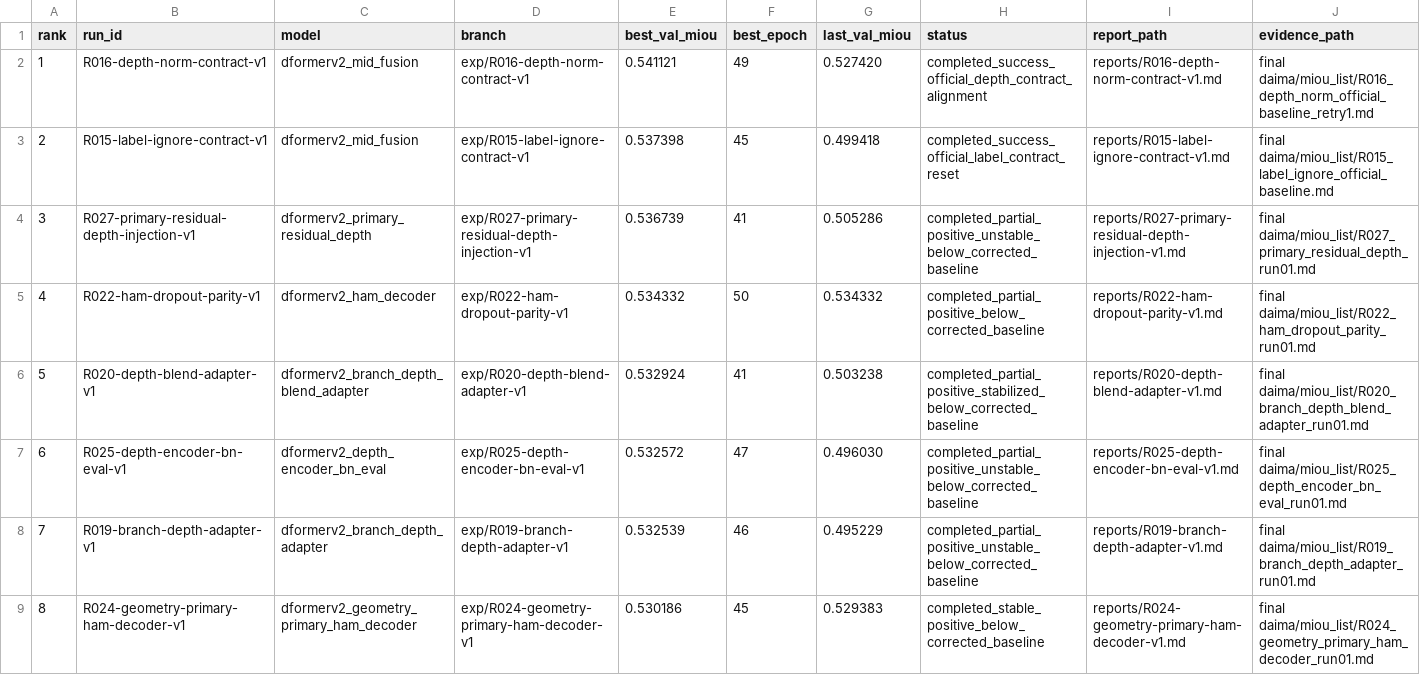
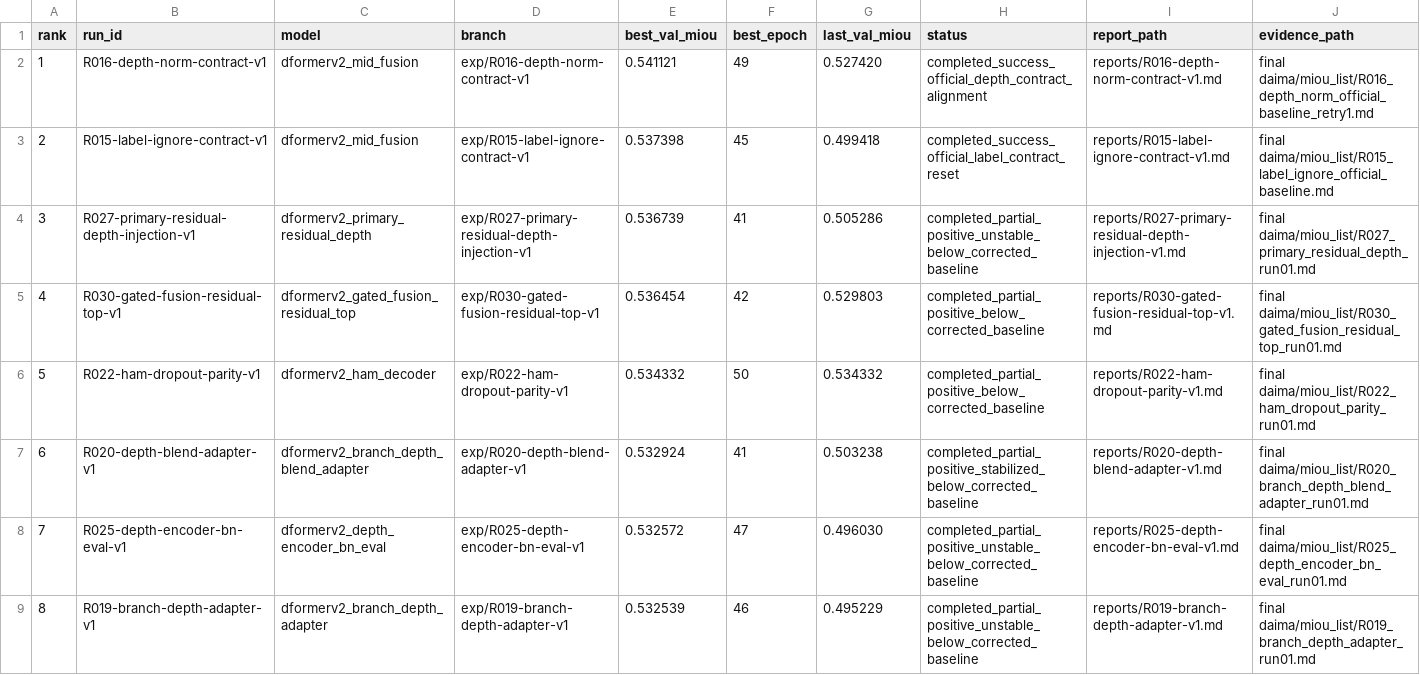
Before and after one commit to hansu650/Lun-Wen, a CSV file: metrics/leaderboard.csv, drawn as a sheet; only a part is shown; the shorter side is filled out with more unchanged rows; addresses are those after the commit; the diff names each change by its address in the sheet, - before the commit and + after, or states it on an @@ line.

Commit message:
Record R030 gated fusion residual top experiment

```diff
--- a/metrics/leaderboard.csv
+++ b/metrics/leaderboard.csv
+row 5: 4 | R030-gated-fusion-residual-top-v1 | dformerv2_gated_fusion_residual_top | exp/R030-gated-fusion-residual-top-v1 | 0.536454 | 42 | 0.529803 | completed_partial_positive_below_corrected_baseline | reports/R030-gated-fusion-residual-top-v1.md | final daima/miou_list/R030_gated_fusion_residual_top_run01.md
@@ column A (rank) renumbered from row 6 down @@
```
Also changed, not shown: 12 other files.
